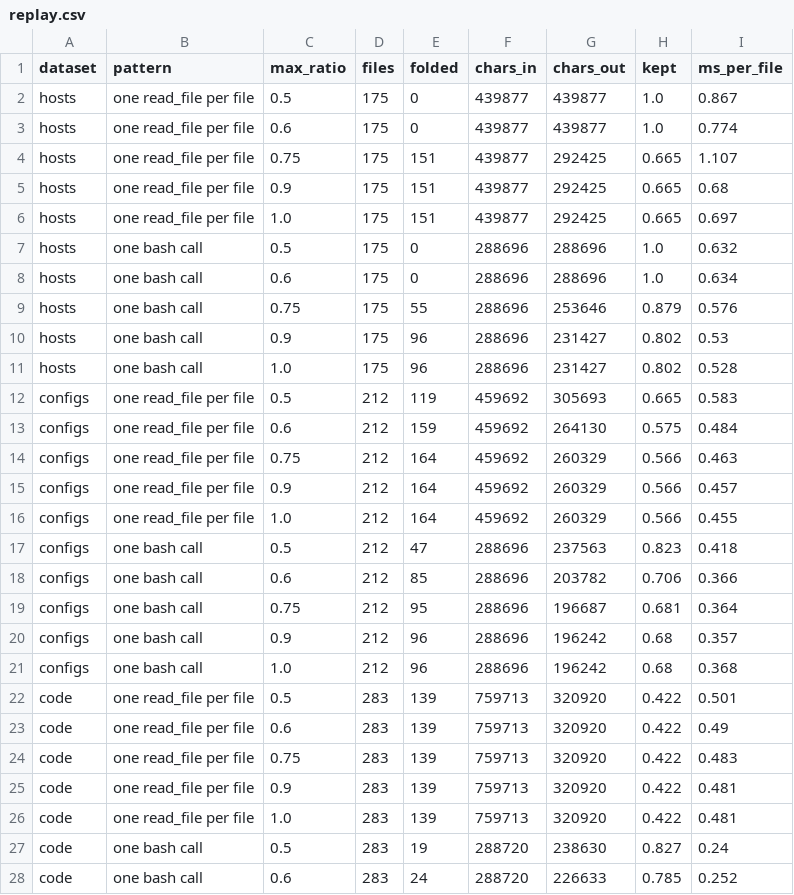
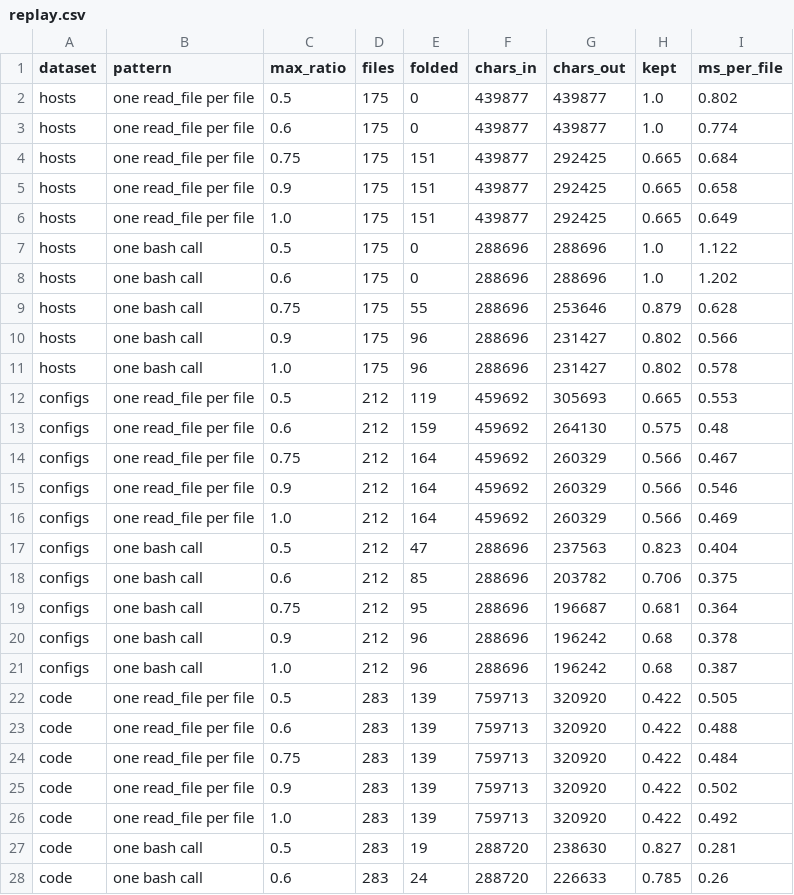
Before and after one commit to haotianxia/a2-minhash, a CSV file: out/replay.csv, drawn as a sheet; only a part is shown; the diff covers the shown part only.

Commit message:
Fold grep hit lists as whole outputs; rerun content and both on the corpus datasets

```diff
--- a/out/replay.csv
+++ b/out/replay.csv
@@ -1,28 +1,28 @@
 dataset,pattern,max_ratio,files,folded,chars_in,chars_out,kept,ms_per_file
-hosts,one read_file per file,0.5,175,0,439877,439877,1.0,0.867
+hosts,one read_file per file,0.5,175,0,439877,439877,1.0,0.802
 hosts,one read_file per file,0.6,175,0,439877,439877,1.0,0.774
-hosts,one read_file per file,0.75,175,151,439877,292425,0.665,1.107
-hosts,one read_file per file,0.9,175,151,439877,292425,0.665,0.68
-hosts,one read_file per file,1.0,175,151,439877,292425,0.665,0.697
-hosts,one bash call,0.5,175,0,288696,288696,1.0,0.632
-hosts,one bash call,0.6,175,0,288696,288696,1.0,0.634
-hosts,one bash call,0.75,175,55,288696,253646,0.879,0.576
-hosts,one bash call,0.9,175,96,288696,231427,0.802,0.53
-hosts,one bash call,1.0,175,96,288696,231427,0.802,0.528
-configs,one read_file per file,0.5,212,119,459692,305693,0.665,0.583
-configs,one read_file per file,0.6,212,159,459692,264130,0.575,0.484
-configs,one read_file per file,0.75,212,164,459692,260329,0.566,0.463
-configs,one read_file per file,0.9,212,164,459692,260329,0.566,0.457
-configs,one read_file per file,1.0,212,164,459692,260329,0.566,0.455
-configs,one bash call,0.5,212,47,288696,237563,0.823,0.418
-configs,one bash call,0.6,212,85,288696,203782,0.706,0.366
+hosts,one read_file per file,0.75,175,151,439877,292425,0.665,0.684
+hosts,one read_file per file,0.9,175,151,439877,292425,0.665,0.658
+hosts,one read_file per file,1.0,175,151,439877,292425,0.665,0.649
+hosts,one bash call,0.5,175,0,288696,288696,1.0,1.122
+hosts,one bash call,0.6,175,0,288696,288696,1.0,1.202
+hosts,one bash call,0.75,175,55,288696,253646,0.879,0.628
+hosts,one bash call,0.9,175,96,288696,231427,0.802,0.566
+hosts,one bash call,1.0,175,96,288696,231427,0.802,0.578
+configs,one read_file per file,0.5,212,119,459692,305693,0.665,0.553
+configs,one read_file per file,0.6,212,159,459692,264130,0.575,0.48
+configs,one read_file per file,0.75,212,164,459692,260329,0.566,0.467
+configs,one read_file per file,0.9,212,164,459692,260329,0.566,0.546
+configs,one read_file per file,1.0,212,164,459692,260329,0.566,0.469
+configs,one bash call,0.5,212,47,288696,237563,0.823,0.404
+configs,one bash call,0.6,212,85,288696,203782,0.706,0.375
 configs,one bash call,0.75,212,95,288696,196687,0.681,0.364
-configs,one bash call,0.9,212,96,288696,196242,0.68,0.357
-configs,one bash call,1.0,212,96,288696,196242,0.68,0.368
-code,one read_file per file,0.5,283,139,759713,320920,0.422,0.501
-code,one read_file per file,0.6,283,139,759713,320920,0.422,0.49
-code,one read_file per file,0.75,283,139,759713,320920,0.422,0.483
-code,one read_file per file,0.9,283,139,759713,320920,0.422,0.481
-code,one read_file per file,1.0,283,139,759713,320920,0.422,0.481
-code,one bash call,0.5,283,19,288720,238630,0.827,0.24
-code,one bash call,0.6,283,24,288720,226633,0.785,0.252
+configs,one bash call,0.9,212,96,288696,196242,0.68,0.378
+configs,one bash call,1.0,212,96,288696,196242,0.68,0.387
+code,one read_file per file,0.5,283,139,759713,320920,0.422,0.505
+code,one read_file per file,0.6,283,139,759713,320920,0.422,0.488
+code,one read_file per file,0.75,283,139,759713,320920,0.422,0.484
+code,one read_file per file,0.9,283,139,759713,320920,0.422,0.502
+code,one read_file per file,1.0,283,139,759713,320920,0.422,0.492
+code,one bash call,0.5,283,19,288720,238630,0.827,0.281
+code,one bash call,0.6,283,24,288720,226633,0.785,0.26
```
Also changed, not shown: 12 edited cells elsewhere in this file, out/summary.csv, out/trajectories.csv, 16 other files.
